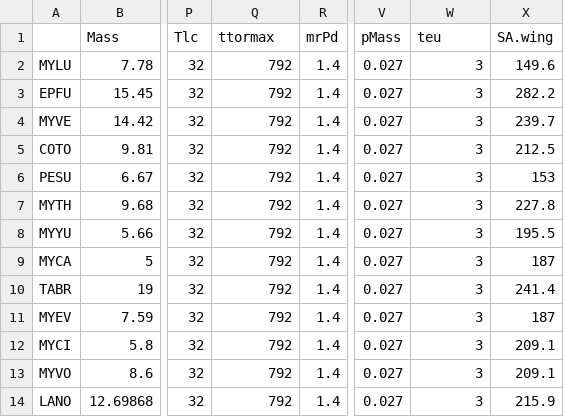
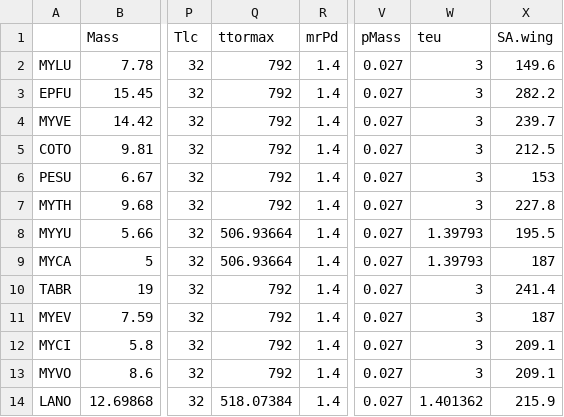
Before and after one commit to cghaase/batwintor-1, a CSV file: data-raw/paramUpdate_March2018.csv, drawn as a sheet; only a part is shown, gaps mark what is left out; the diff names each change by its address in the sheet, - before the commit and + after, or states it on an @@ line.

Commit message:
Minor Updates
updated progress bar item on survivalRasters and updated param file to include most recent data from canada

```diff
--- a/data-raw/paramUpdate_March2018.csv
+++ b/data-raw/paramUpdate_March2018.csv
-Q8:Q9 (ttormax): 792
+Q8:Q9 (ttormax): 506.93664
-W8:W9 (teu): 3
+W8:W9 (teu): 1.39793
-Q14 (ttormax): 792
+Q14 (ttormax): 518.07384
-W14 (teu): 3
+W14 (teu): 1.401362
```
Also changed, not shown: 4 other files.
